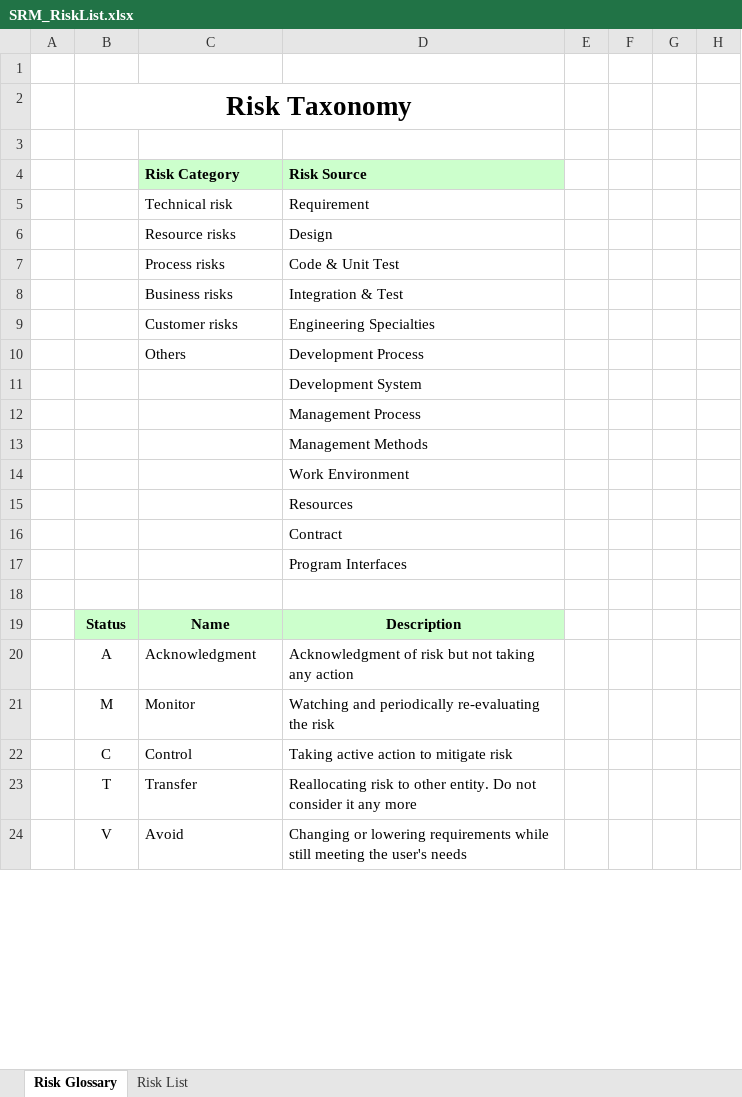
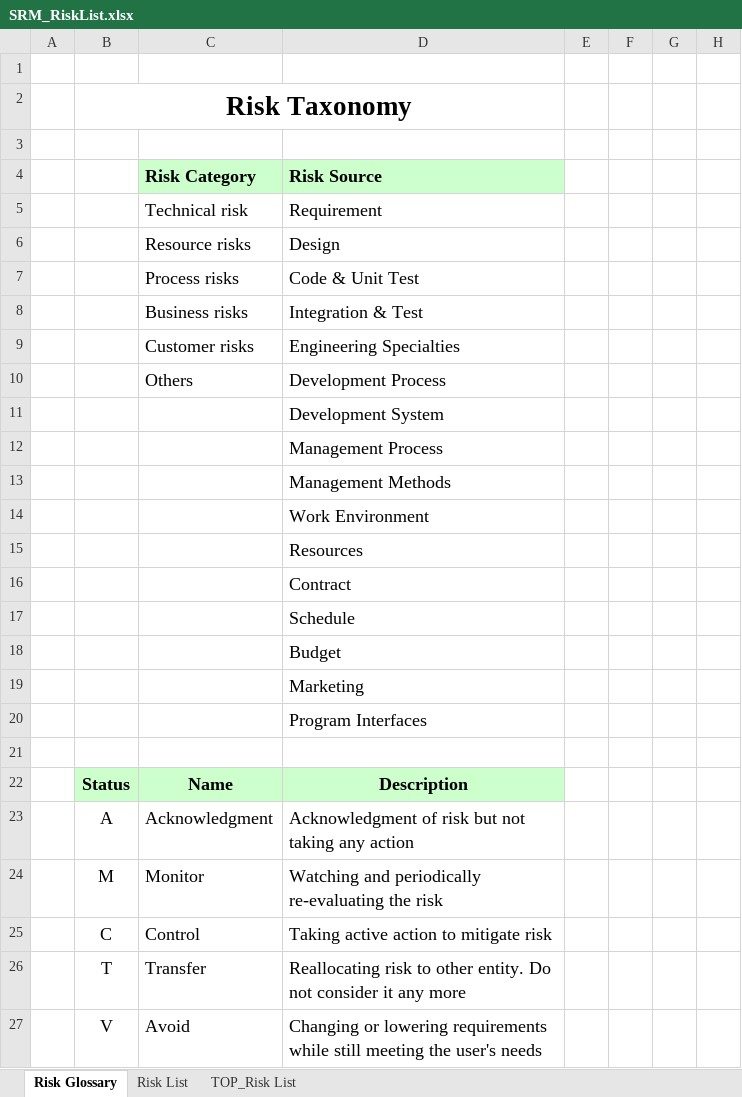
Before and after one commit to vucongthuc/hit-team-2012, an Excel workbook: SEP/Planning & Tracking/SRM_RiskList.xlsx, sheet Risk Glossary, drawn as a sheet; only a part is shown; values as stored, in another font and other column widths than the file's, no borders; addresses are those after the commit; the diff covers the shown part only; the diff names each change by its address in the sheet, - before the commit and + after, or states it on an @@ line.

```diff
--- a/SEP/Planning & Tracking/SRM_RiskList.xlsx (sheet Risk Glossary)
+++ b/SEP/Planning & Tracking/SRM_RiskList.xlsx (sheet Risk Glossary)
+sheet tab: TOP_Risk List
@@ C4:D10 text size: larger @@
@@ D11:D16 text size: larger @@
+row 17:  |  |  | Schedule
+row 18:  |  |  | Budget
+row 19:  |  |  | Marketing
@@ D20 text size: larger @@
@@ B22:D27 text size: larger @@
```
Also changed, not shown: cell formats elsewhere in this sheet, sheet Risk List, 4 other files.
